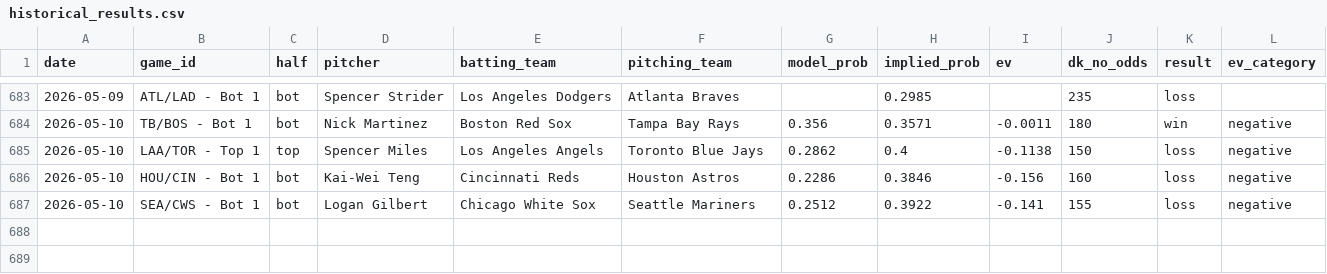
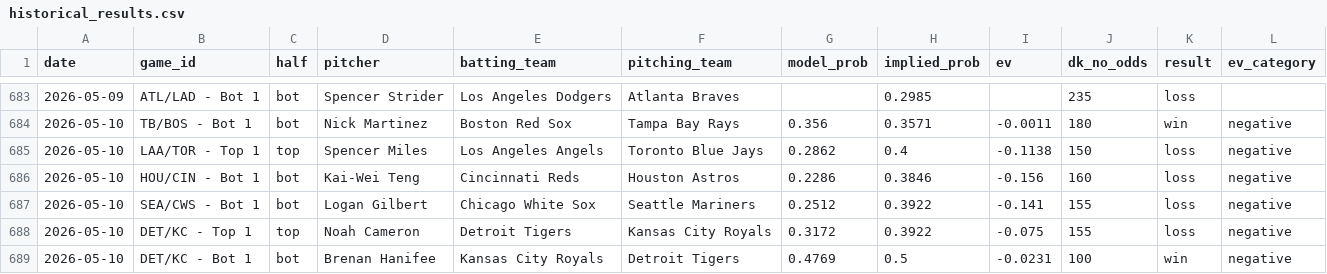
Before and after one commit to austinlmcconnell/mlb-nsfi-model, a CSV file: historical_results.csv, drawn as a sheet; only a part is shown, gaps mark what is left out.

```diff
--- a/historical_results.csv
+++ b/historical_results.csv
@@ -687 +687,3 @@ date,game_id,half,pitcher,batting_team,pitching_team,model_prob,implied_prob,ev,
 2026-05-10,SEA/CWS - Bot 1,bot,Logan Gilbert,Chicago White Sox,Seattle Mariners,0.2512,0.3922,-0.141,155,loss,negative
+2026-05-10,DET/KC - Top 1,top,Noah Cameron,Detroit Tigers,Kansas City Royals,0.3172,0.3922,-0.075,155,loss,negative
+2026-05-10,DET/KC - Bot 1,bot,Brenan Hanifee,Kansas City Royals,Detroit Tigers,0.4769,0.5,-0.0231,100,win,negative
```
Also changed, not shown: 1 other file.
